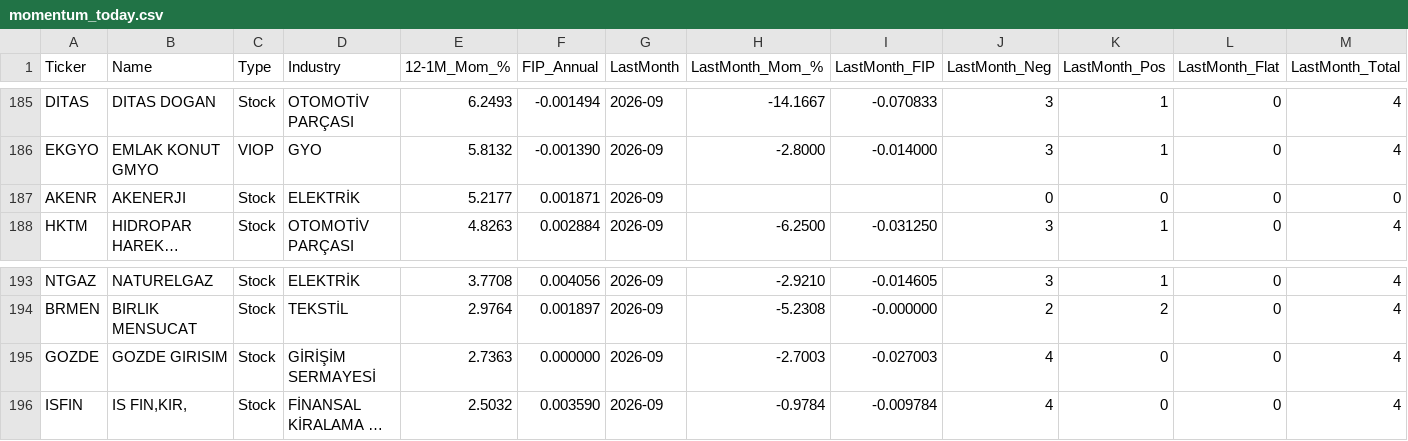
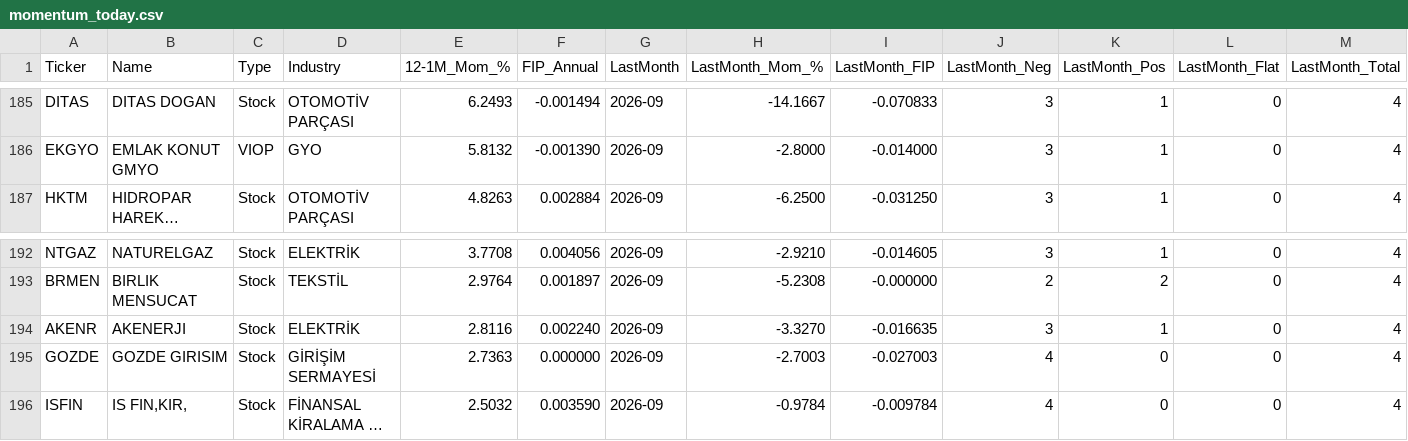
Before and after one commit to labyrinthmomenta/bist-momentum-screener, a CSV file: docs/data/momentum_today.csv, drawn as a sheet; only a part is shown, gaps mark what is left out; long unchanged cells end in …; removed rows and columns are numbered as before the commit, all else as after; the diff names each change by its address in the sheet, - before the commit and + after, or states it on an @@ line.

```diff
--- a/docs/data/momentum_today.csv
+++ b/docs/data/momentum_today.csv
-row 187: AKENR | AKENERJI | Stock | ELEKTRİK | 5.2177 | 0.001871 | 2026-09 |  |  | 0 | 0 | 0 | 0
+row 194: AKENR | AKENERJI | Stock | ELEKTRİK | 2.8116 | 0.002240 | 2026-09 | -3.3270 | -0.016635 | 3 | 1 | 0 | 4
```
Also changed, not shown: 6 other files.
